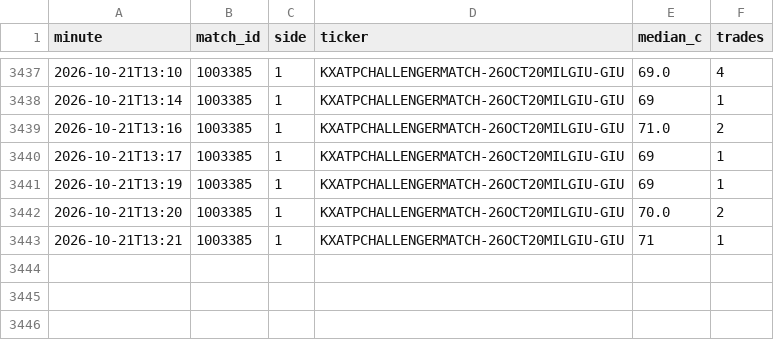
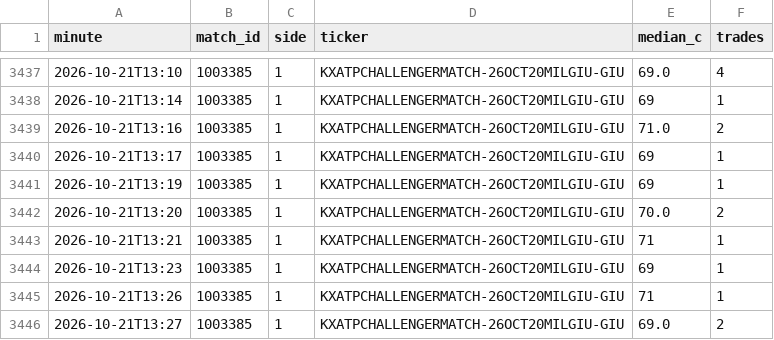
Before and after one commit to Teemotaij/KalshiWatch, a CSV file: ticks.csv, drawn as a sheet; only a part is shown, gaps mark what is left out.

```diff
--- a/ticks.csv
+++ b/ticks.csv
@@ -3443 +3443,4 @@ minute,match_id,side,ticker,median_c,trades
 2026-10-21T13:21,1003385,1,KXATPCHALLENGERMATCH-26OCT20MILGIU-GIU,71,1
+2026-10-21T13:23,1003385,1,KXATPCHALLENGERMATCH-26OCT20MILGIU-GIU,69,1
+2026-10-21T13:26,1003385,1,KXATPCHALLENGERMATCH-26OCT20MILGIU-GIU,71,1
+2026-10-21T13:27,1003385,1,KXATPCHALLENGERMATCH-26OCT20MILGIU-GIU,69.0,2
```
Also changed, not shown: 1 other file.
